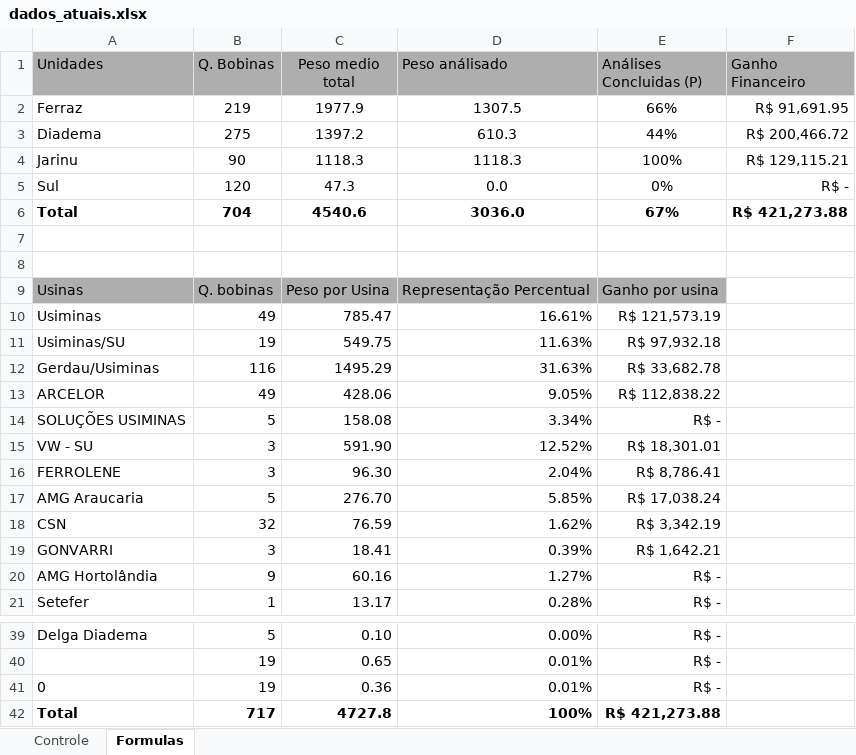
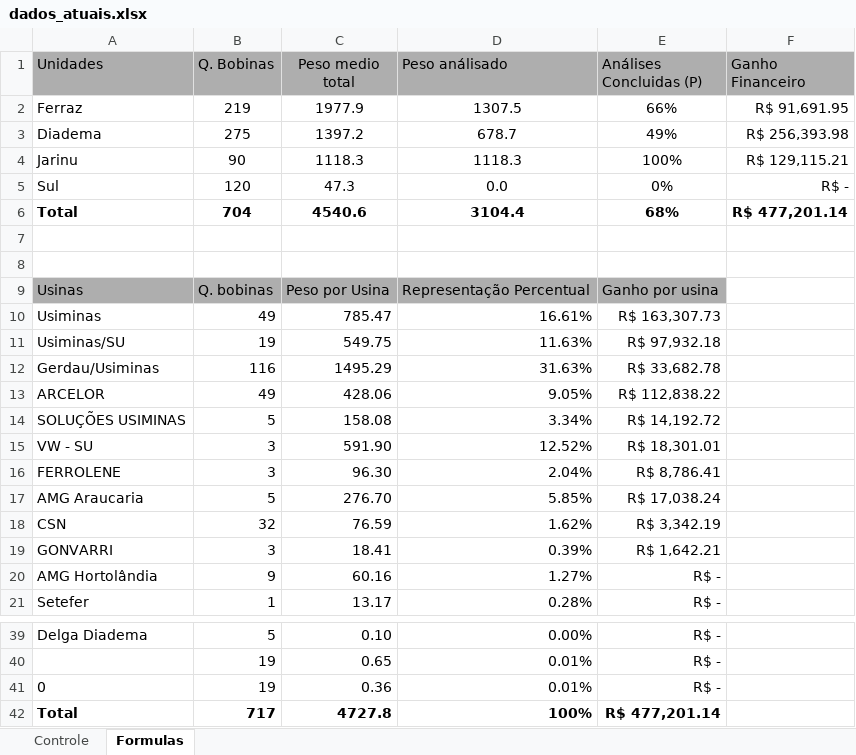
Before and after one commit to GabrielGustavoDeSouza/dashboard-bobinas, an Excel workbook: data/dados_atuais.xlsx, sheet Formulas, drawn as a sheet; only a part is shown, gaps mark what is left out; values as stored, in another font and other column widths than the file's, no borders; the diff names each change by its address in the sheet, - before the commit and + after, or states it on an @@ line.

```diff
--- a/data/dados_atuais.xlsx (sheet Formulas)
+++ b/data/dados_atuais.xlsx (sheet Formulas)
-D3 (Peso análisado): 610.3
+D3 (Peso análisado): 678.7
-E3 (Análises Concluidas (P)): 44%
+E3 (Análises Concluidas (P)): 49%
-F3 (Ganho Financeiro): R$ 200,466.72
+F3 (Ganho Financeiro): R$ 256,393.98
-D6 (Peso análisado): 3036.0
+D6 (Peso análisado): 3104.4
-E6 (Análises Concluidas (P)): 67%
+E6 (Análises Concluidas (P)): 68%
-F6 (Ganho Financeiro): R$ 421,273.88
+F6 (Ganho Financeiro): R$ 477,201.14
-E10 (Análises Concluidas (P)): R$ 121,573.19
+E10 (Análises Concluidas (P)): R$ 163,307.73
-E14 (Análises Concluidas (P)): R$ -
+E14 (Análises Concluidas (P)): R$ 14,192.72
-E42 (Análises Concluidas (P)): R$ 421,273.88
+E42 (Análises Concluidas (P)): R$ 477,201.14
```
Also changed, not shown: sheet Controle, hidden cells, charts or pictures.
